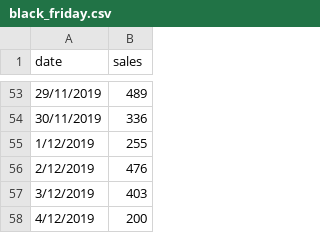
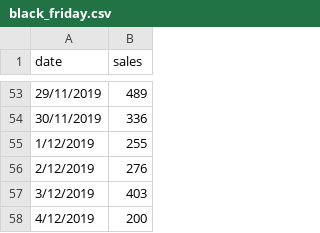
Before and after one commit to mo-adell/host-data-files, a CSV file: black_friday.csv, drawn as a sheet; only a part is shown, gaps mark what is left out.

Commit message:
Update black_friday.csv

```diff
--- a/black_friday.csv
+++ b/black_friday.csv
@@ -55,3 +55,3 @@ date,sales
 1/12/2019,255
-2/12/2019,476
+2/12/2019,276
 3/12/2019,403
```
